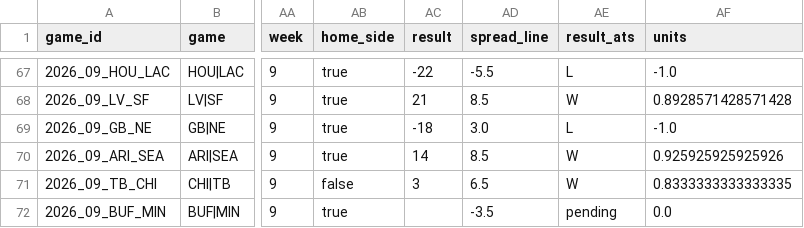
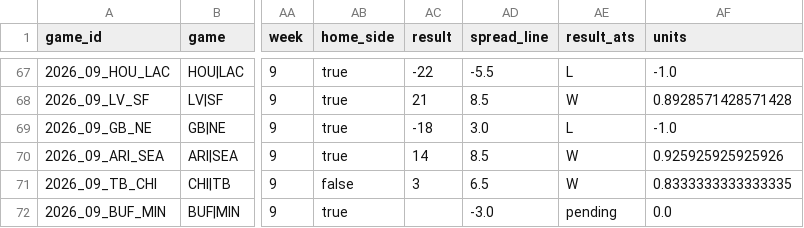
Before and after one commit to wbblanck/nfl-betting-model, a CSV file: data/live/ats_record_2026.csv, drawn as a sheet; only a part is shown, gaps mark what is left out; the diff names each change by its address in the sheet, - before the commit and + after, or states it on an @@ line.

```diff
--- a/data/live/ats_record_2026.csv
+++ b/data/live/ats_record_2026.csv
-AD72 (spread_line): -3.5
+AD72 (spread_line): -3.0
```
Also changed, not shown: data/live/ats_yv_record_2026.csv, data/live/openmarkets_compare_2026.csv, 8 other files.
